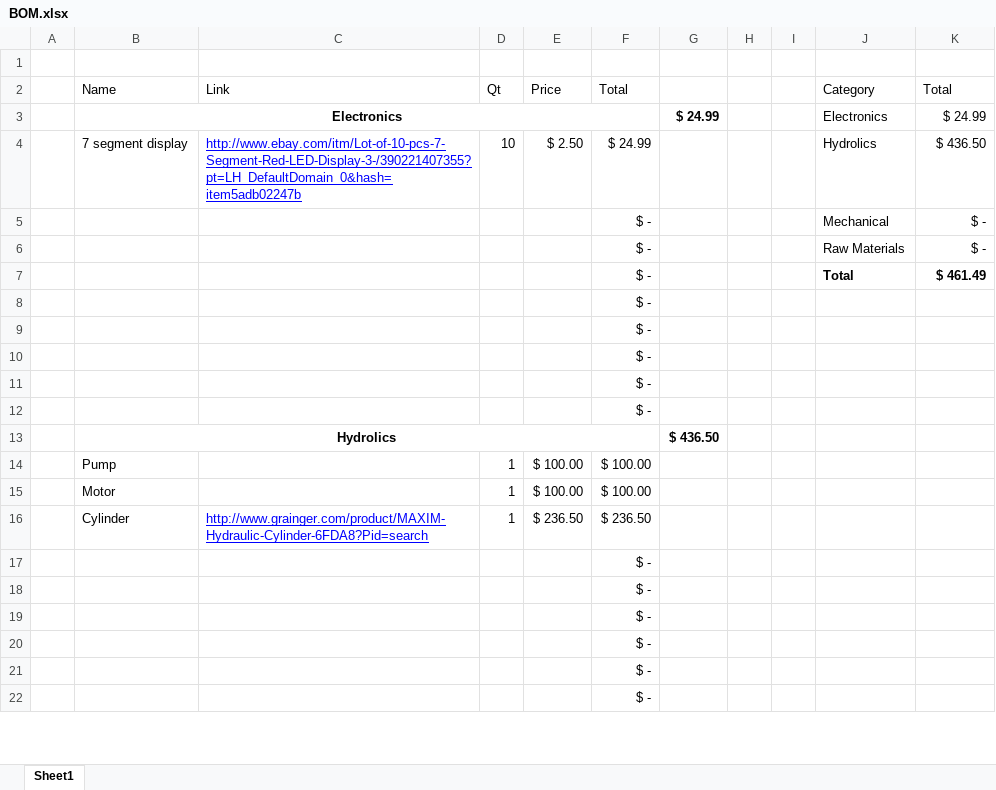
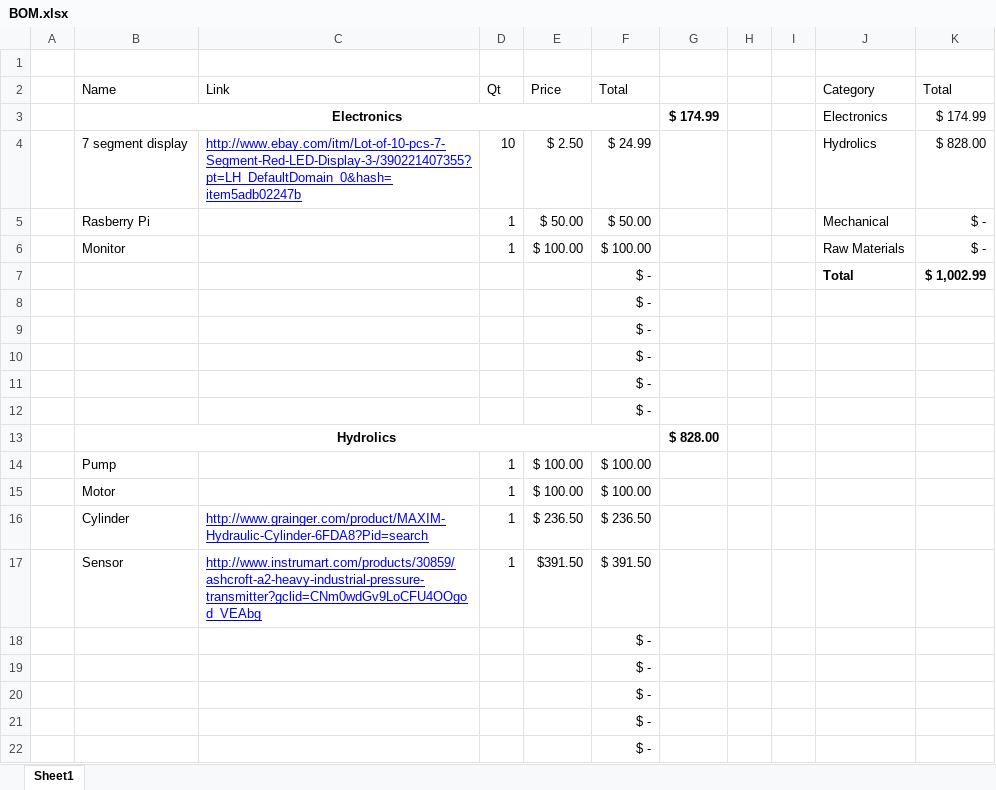
Before and after one commit to TheBengineer/Bridge-Tester, an Excel workbook: BOM.xlsx, sheet Sheet1, drawn as a sheet; only a part is shown; values as stored, in another font and other column widths than the file's, no borders; charts and pictures not drawn; removed rows and columns are numbered as before the commit, all else as after; the diff names each change by its address in the sheet, - before the commit and + after, or states it on an @@ line.

Commit message:
Updated BOM
Added Rasberry Pi, Monitor, and pressure sensor.

```diff
--- a/BOM.xlsx (sheet Sheet1)
+++ b/BOM.xlsx (sheet Sheet1)
-G3: $ 24.99
+G3: $ 174.99
-K3 (Total): $ 24.99
+K3 (Total): $ 174.99
-K4 (Total): $ 436.50
+K4 (Total): $ 828.00
-row 5:  |  |  |  |  | $ - |  |  |  | Mechanical | $ -
-row 6:  |  |  |  |  | $ - |  |  |  | Raw Materials | $ -
+row 5:  | Rasberry Pi |  | 1 | $ 50.00 | $ 50.00 |  |  |  | Mechanical | $ -
+row 6:  | Monitor |  | 1 | $ 100.00 | $ 100.00 |  |  |  | Raw Materials | $ -
-K7 (Total): $ 461.49
+K7 (Total): $ 1,002.99
-G13: $ 436.50
+G13: $ 828.00
-row 17:  |  |  |  |  | $ -
+row 17:  | Sensor | http://www.instrumart.com/products/30859/ashcroft-a2-heavy-industrial-pressure-transmitter?gclid=CNm0wdGv9LoCFU4OOgod_VEAbg | 1 | $391.50 | $ 391.50
```
Also changed, not shown: charts or pictures.
